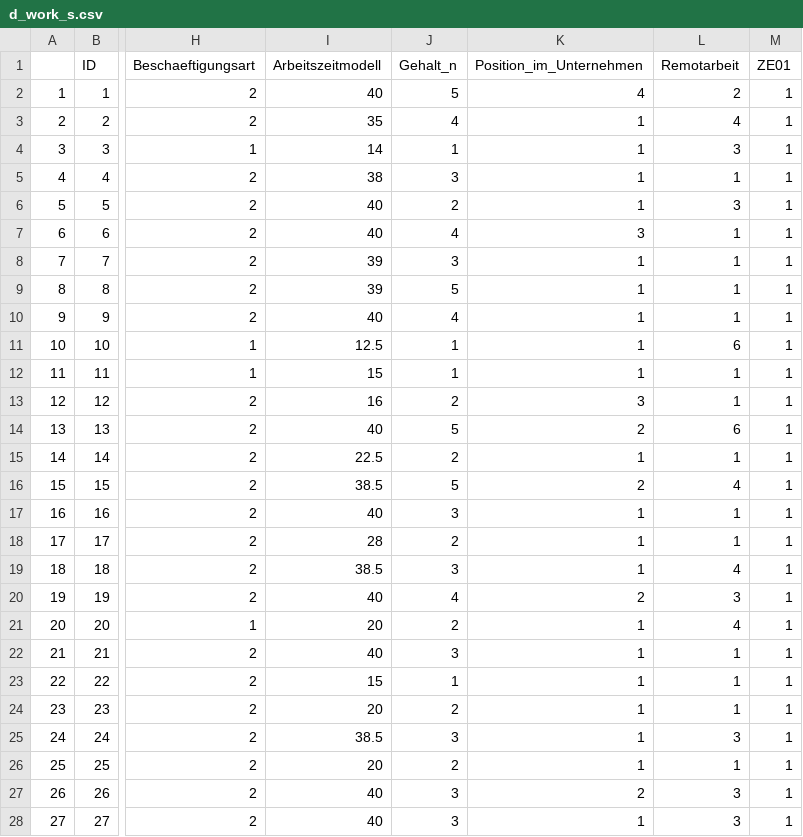
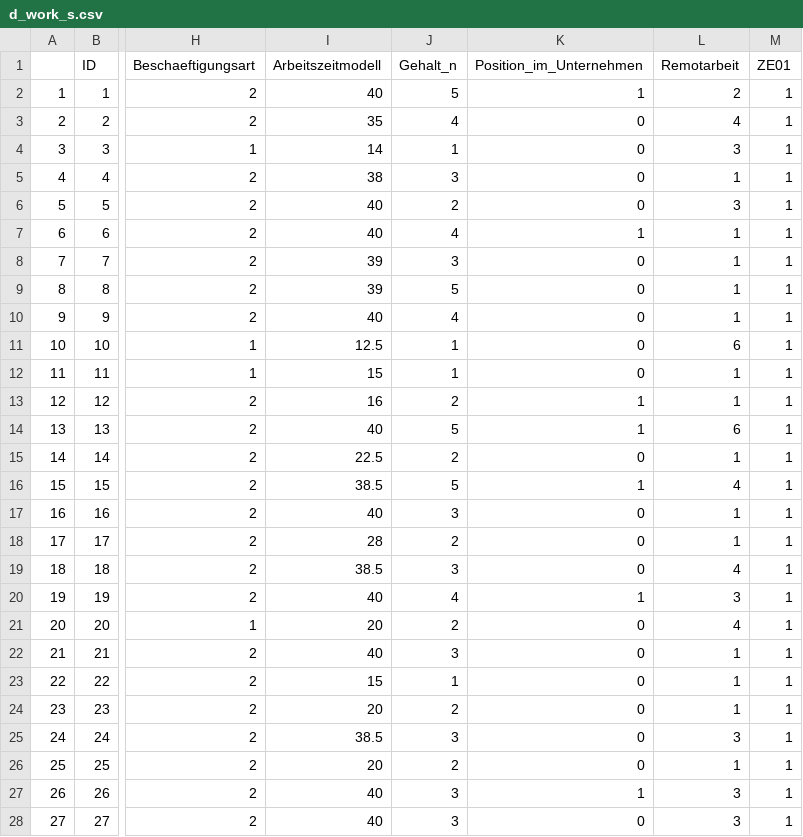
Before and after one commit to sabrinamichl/angewandtes-Projekt, a CSV file: d_work_s.csv, drawn as a sheet; only a part is shown, gaps mark what is left out; the diff covers the shown part only; the diff names each change by its address in the sheet, - before the commit and + after, or states it on an @@ line.

```diff
--- a/d_work_s.csv
+++ b/d_work_s.csv
-K2 (Position_im_Unternehmen): 4
+K2 (Position_im_Unternehmen): 1
-K3:K6 (Position_im_Unternehmen): 1
+K3:K6 (Position_im_Unternehmen): 0
-K7 (Position_im_Unternehmen): 3
+K7 (Position_im_Unternehmen): 1
-K8:K12 (Position_im_Unternehmen): 1
+K8:K12 (Position_im_Unternehmen): 0
-K13 (Position_im_Unternehmen): 3
+K13 (Position_im_Unternehmen): 1
-K14 (Position_im_Unternehmen): 2
+K14 (Position_im_Unternehmen): 1
-K15 (Position_im_Unternehmen): 1
+K15 (Position_im_Unternehmen): 0
-K16 (Position_im_Unternehmen): 2
+K16 (Position_im_Unternehmen): 1
-K17:K19 (Position_im_Unternehmen): 1
+K17:K19 (Position_im_Unternehmen): 0
-K20 (Position_im_Unternehmen): 2
+K20 (Position_im_Unternehmen): 1
-K21:K26 (Position_im_Unternehmen): 1
+K21:K26 (Position_im_Unternehmen): 0
-K27 (Position_im_Unternehmen): 2
+K27 (Position_im_Unternehmen): 1
-K28 (Position_im_Unternehmen): 1
+K28 (Position_im_Unternehmen): 0
```
Also changed, not shown: 149 edited cells elsewhere in this file, raw4.csv, 6 other files.
